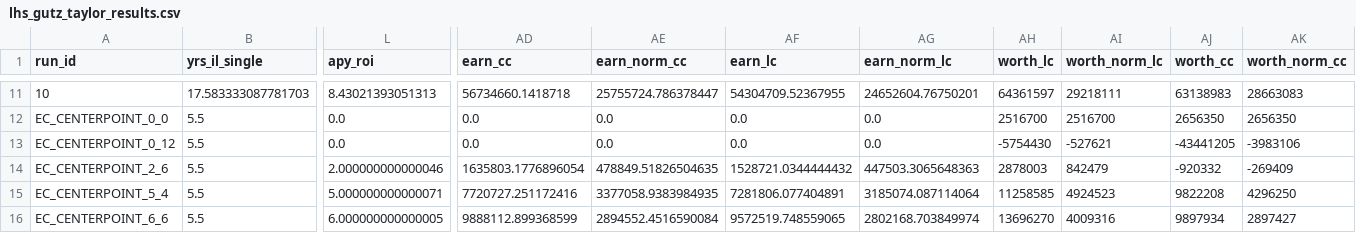
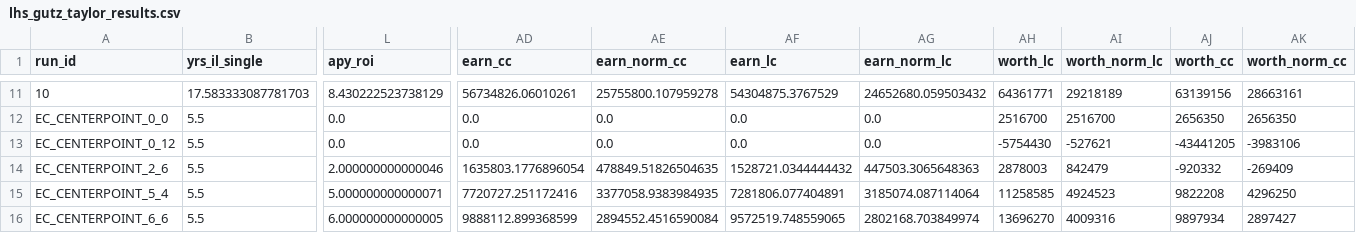
Before and after one commit to davegutz/myLifeSaver, a CSV file: lhs_gutz_taylor_results.csv, drawn as a sheet; only a part is shown, gaps mark what is left out; the diff covers the shown part only; the diff names each change by its address in the sheet, - before the commit and + after, or states it on an @@ line.

```diff
--- a/lhs_gutz_taylor_results.csv
+++ b/lhs_gutz_taylor_results.csv
-L11 (apy_roi): 8.43021393051313
+L11 (apy_roi): 8.430222523738129
-AD11 (earn_cc): 56734660.1418718
+AD11 (earn_cc): 56734826.06010261
-AE11 (earn_norm_cc): 25755724.786378447
+AE11 (earn_norm_cc): 25755800.107959278
-AF11 (earn_lc): 54304709.52367955
+AF11 (earn_lc): 54304875.3767529
-AG11 (earn_norm_lc): 24652604.76750201
+AG11 (earn_norm_lc): 24652680.059503432
-AH11 (worth_lc): 64361597
+AH11 (worth_lc): 64361771
-AI11 (worth_norm_lc): 29218111
+AI11 (worth_norm_lc): 29218189
-AJ11 (worth_cc): 63138983
+AJ11 (worth_cc): 63139156
-AK11 (worth_norm_cc): 28663083
+AK11 (worth_norm_cc): 28663161
```
Also changed, not shown: 129 edited cells elsewhere in this file, 5 other files.
